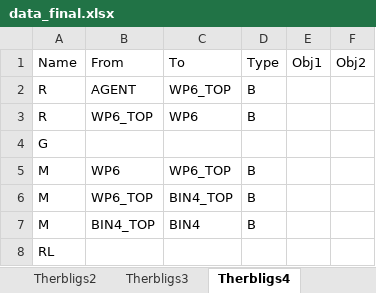
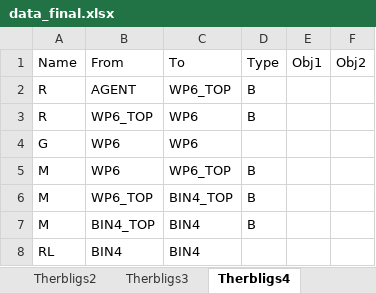
Before and after one commit to yuyulu1221/HRC_taskAlloc_w.TB_w.AR, an Excel workbook: data/data_final.xlsx, sheet Therbligs4, drawn as a sheet; values as stored, in another font and other column widths than the file's, no borders; the diff names each change by its address in the sheet, - before the commit and + after, or states it on an @@ line.

```diff
--- a/data/data_final.xlsx (sheet Therbligs4)
+++ b/data/data_final.xlsx (sheet Therbligs4)
-B4: (empty)
+B4: WP6
-C4: (empty)
+C4: WP6
-B8: (empty)
+B8: BIN4
-C8: (empty)
+C8: BIN4
```
Also changed, not shown: sheet Therbligs2, sheet Therbligs3, sheet Therbligs1, data/therblig_process_time.xlsx, 13 other files.
